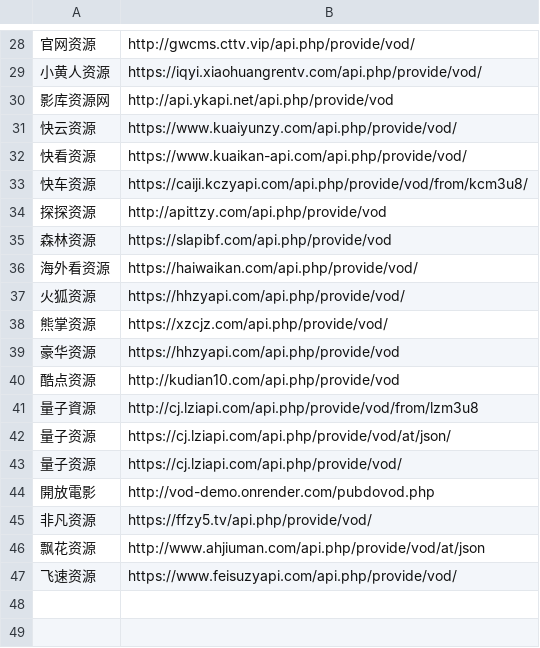
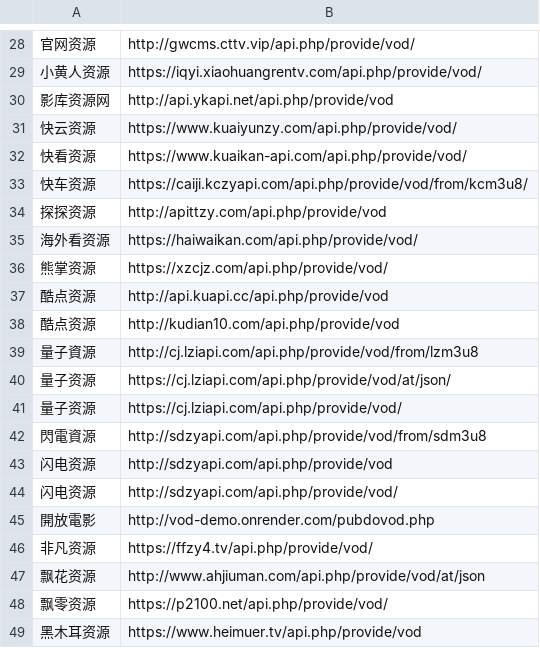
Before and after one commit to ftzahao/vod-valid, a CSV file: dist/error.csv, drawn as a sheet; only a part is shown, gaps mark what is left out; removed rows and columns are numbered as before the commit, all else as after; the diff covers the shown part only; the diff names each change by its address in the sheet, - before the commit and + after, or states it on an @@ line.

```diff
--- a/dist/error.csv
+++ b/dist/error.csv
@@ row 35 moved to row 6: 森林资源 @@
-row 37: 火狐资源 | https://hhzyapi.com/api.php/provide/vod/
-row 39: 豪华资源 | https://hhzyapi.com/api.php/provide/vod
+row 37: 酷点资源 | http://api.kuapi.cc/api.php/provide/vod
+row 42: 閃電資源 | http://sdzyapi.com/api.php/provide/vod/from/sdm3u8
+row 43: 闪电资源 | http://sdzyapi.com/api.php/provide/vod
+row 44: 闪电资源 | http://sdzyapi.com/api.php/provide/vod/
-B46: https://ffzy5.tv/api.php/provide/vod/
+B46: https://ffzy4.tv/api.php/provide/vod/
-row 47: 飞速资源 | https://www.feisuzyapi.com/api.php/provide/vod/
+row 48: 飘零资源 | https://p2100.net/api.php/provide/vod/
+row 49: 黑木耳资源 | https://www.heimuer.tv/api.php/provide/vod
```
Also changed, not shown: 6 added rows, 7 removed rows and 5 moved rows elsewhere in this file, dist/error_remark.csv, dist/sucess.csv, 11 other files.
